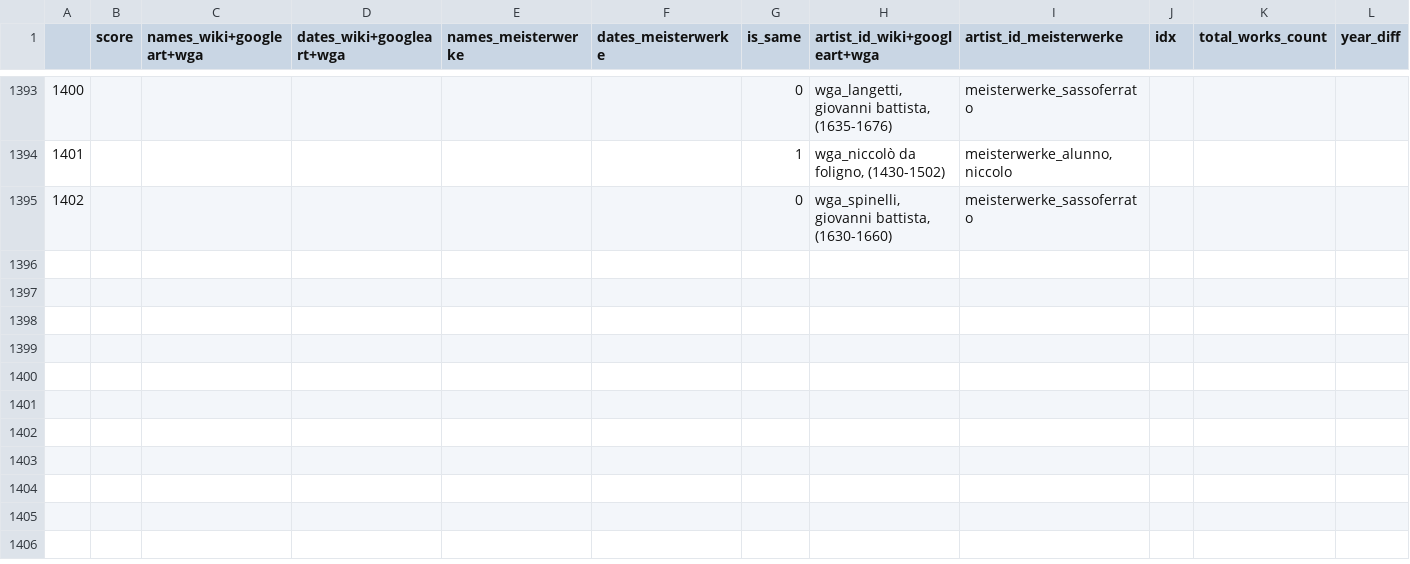
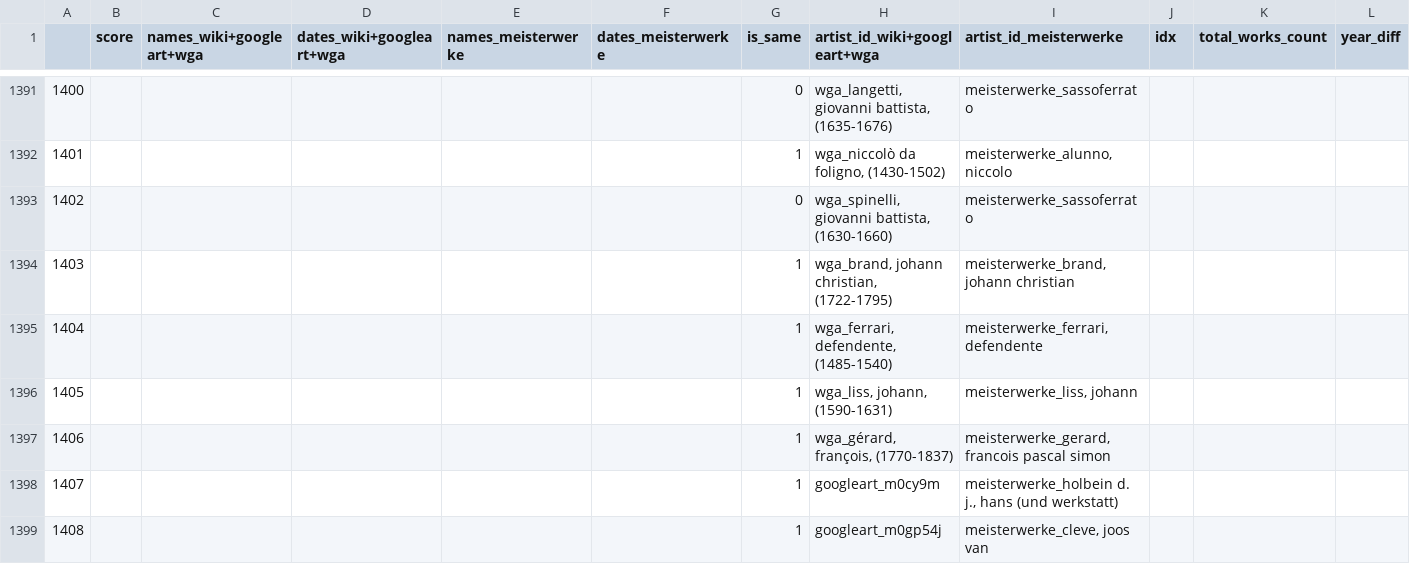
Before and after one commit to asanakoy/dataset_merger, a CSV file: aggregated/manually_corrected_matches/wiki+googleart+wga-meisterwerke_manually_corrected_matches.csv, drawn as a sheet; only a part is shown, gaps mark what is left out; the diff covers the shown part only.

Commit message:
update manually corrected matches

```diff
--- a/aggregated/manually_corrected_matches/wiki+googleart+wga-meisterwerke_manually_corrected_matches.csv
+++ b/aggregated/manually_corrected_matches/wiki+googleart+wga-meisterwerke_manually_corrected_matches.csv
@@ -1395 +1393,7 @@
 1402,,,,,,0,"wga_spinelli, giovanni battista, (1630-1660)","meisterwerke_sassoferrato",,,
+1403,,,,,,1,"wga_brand, johann christian, (1722-1795)","meisterwerke_brand, johann christian",,,
+1404,,,,,,1,"wga_ferrari, defendente, (1485-1540)","meisterwerke_ferrari, defendente",,,
+1405,,,,,,1,"wga_liss, johann, (1590-1631)","meisterwerke_liss, johann",,,
+1406,,,,,,1,"wga_gérard, françois, (1770-1837)","meisterwerke_gerard, francois pascal simon",,,
+1407,,,,,,1,"googleart_m0cy9m","meisterwerke_holbein d. j., hans (und werkstatt)",,,
+1408,,,,,,1,"googleart_m0gp54j","meisterwerke_cleve, joos van",,,
```
Also changed, not shown: 5 added rows, 2 removed rows and 1 edited cell elsewhere in this file, aggregated/manually_corrected_matches/wiki+googleart+wga+meisterwerke-moma_manually_corrected_matches.csv, aggregated/manually_corrected_matches/wiki+googleart-wga_manually_corrected_matches.csv, 2 other files.
